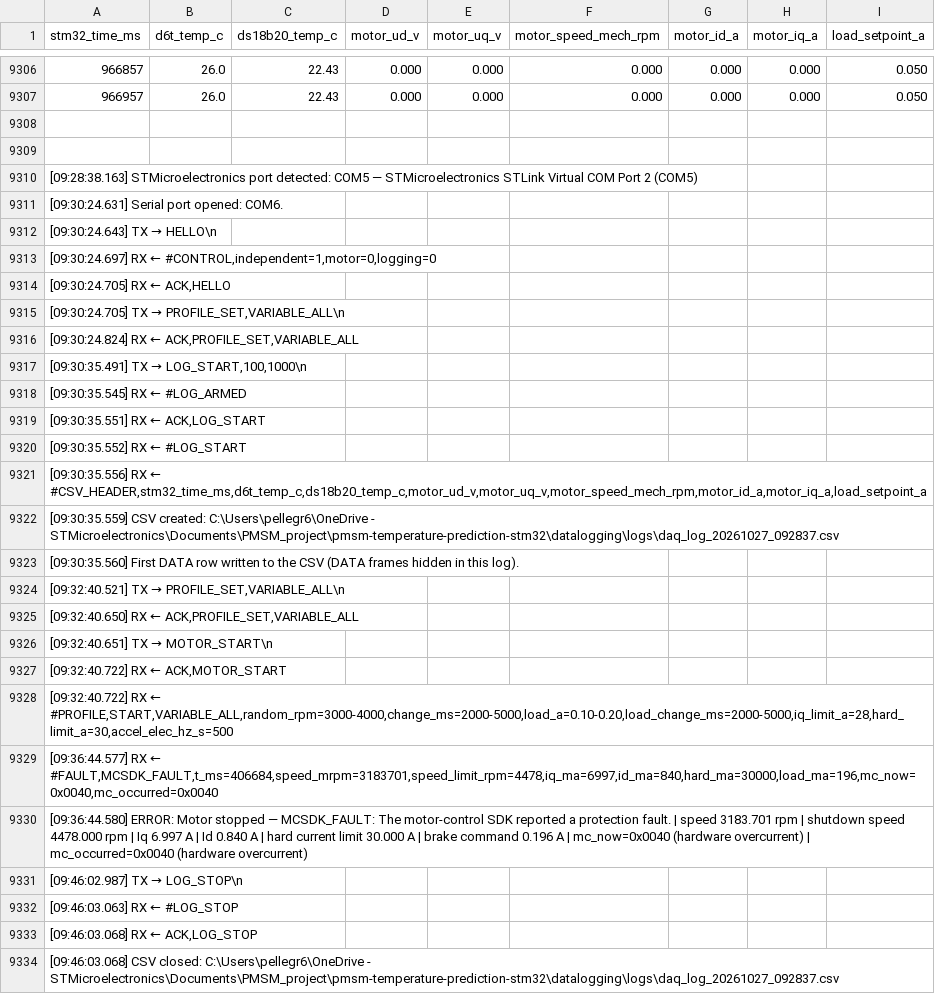
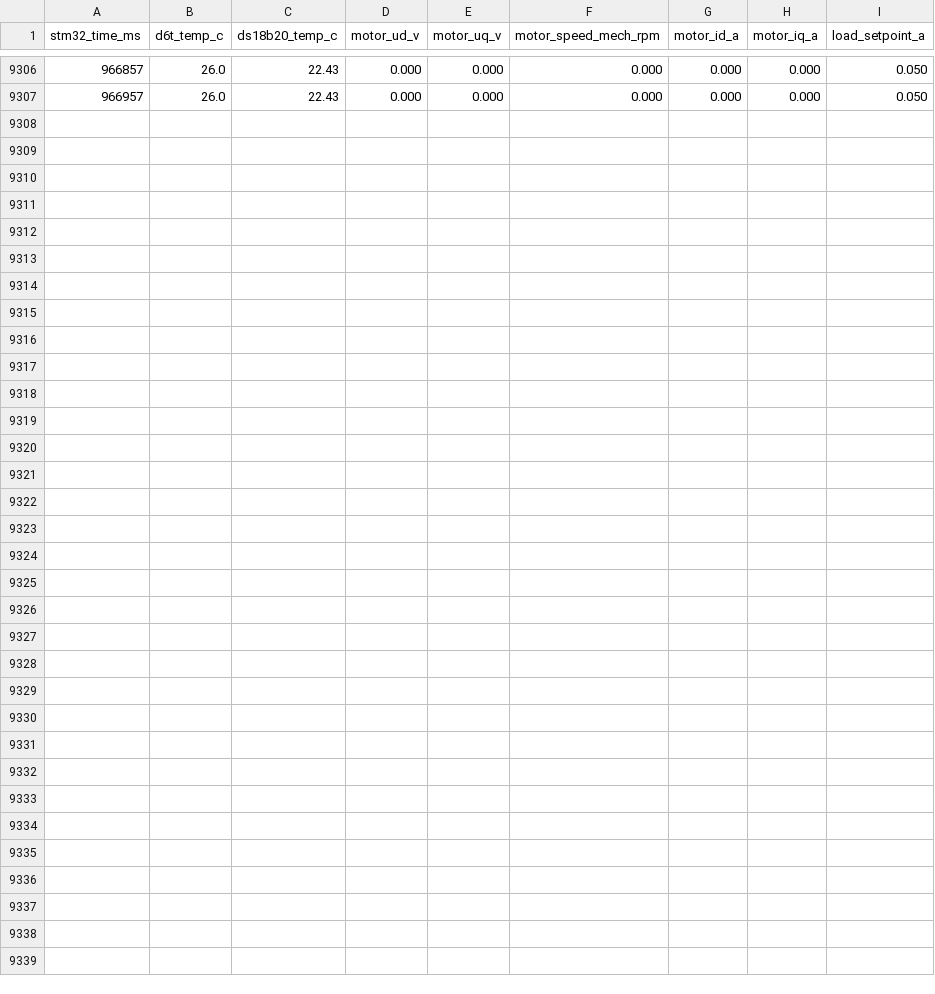
Before and after one commit to melvinf1team/pmsm-temperature-prediction-stm32, a CSV file: datalogging/logs/daq_log_20261027_092837.csv, drawn as a sheet; only a part is shown, gaps mark what is left out; the diff names each change by its address in the sheet, - before the commit and + after, or states it on an @@ line.

Commit message:
Update documentation + Fix Dashboard and firmware

```diff
--- a/datalogging/logs/daq_log_20261027_092837.csv
+++ b/datalogging/logs/daq_log_20261027_092837.csv
-row 9308: (empty)
-row 9309: (empty)
-row 9310: [09:28:38.163] STMicroelectronics port detected: COM5 — STMicroelectronics STLink Virtual COM Port 2 (COM5)
-row 9311: [09:30:24.631] Serial port opened: COM6.
-row 9312: [09:30:24.643] TX → HELLO\n
-row 9313: [09:30:24.697] RX ← #CONTROL,independent=1,motor=0,logging=0
-row 9314: [09:30:24.705] RX ← ACK,HELLO
-row 9315: [09:30:24.705] TX → PROFILE_SET,VARIABLE_ALL\n
-row 9316: [09:30:24.824] RX ← ACK,PROFILE_SET,VARIABLE_ALL
-row 9317: [09:30:35.491] TX → LOG_START,100,1000\n
-row 9318: [09:30:35.545] RX ← #LOG_ARMED
-row 9319: [09:30:35.551] RX ← ACK,LOG_START
-row 9320: [09:30:35.552] RX ← #LOG_START
-row 9321: [09:30:35.556] RX ← #CSV_HEADER,stm32_time_ms,d6t_temp_c,ds18b20_temp_c,motor_ud_v,motor_uq_v,motor_speed_mech_rpm,motor_id_a,motor_iq_a,load_setpoint_a
-row 9322: [09:30:35.559] CSV created: C:\Users\pellegr6\OneDrive - STMicroelectronics\Documents\PMSM_project\pmsm-temperature-prediction-stm32\datalogging\logs\daq_log_20261027_092837.csv
-row 9323: [09:30:35.560] First DATA row written to the CSV (DATA frames hidden in this log).
-row 9324: [09:32:40.521] TX → PROFILE_SET,VARIABLE_ALL\n
-row 9325: [09:32:40.650] RX ← ACK,PROFILE_SET,VARIABLE_ALL
-row 9326: [09:32:40.651] TX → MOTOR_START\n
-row 9327: [09:32:40.722] RX ← ACK,MOTOR_START
-row 9328: [09:32:40.722] RX ← #PROFILE,START,VARIABLE_ALL,random_rpm=3000-4000,change_ms=2000-5000,load_a=0.10-0.20,load_change_ms=2000-5000,iq_limit_a=28,hard_limit_a=30,accel_elec_hz_s=500
-row 9329: [09:36:44.577] RX ← #FAULT,MCSDK_FAULT,t_ms=406684,speed_mrpm=3183701,speed_limit_rpm=4478,iq_ma=6997,id_ma=840,hard_ma=30000,load_ma=196,mc_now=0x0040,mc_occurred=0x0040
-row 9330: [09:36:44.580] ERROR: Motor stopped — MCSDK_FAULT: The motor-control SDK reported a protection fault. | speed 3183.701 rpm | shutdown speed 4478.000 rpm | Iq 6.997 A | Id 0.840 A | hard current limit 30.000 A | brake command 0.196 A | mc_now=0x0040 (hardware overcurrent) | mc_occurred=0x0040 (hardware overcurrent)
-row 9331: [09:46:02.987] TX → LOG_STOP\n
-row 9332: [09:46:03.063] RX ← #LOG_STOP
-row 9333: [09:46:03.068] RX ← ACK,LOG_STOP
-row 9334: [09:46:03.068] CSV closed: C:\Users\pellegr6\OneDrive - STMicroelectronics\Documents\PMSM_project\pmsm-temperature-prediction-stm32\datalogging\logs\daq_log_20261027_092837.csv
```
Also changed, not shown: 18 other files.
